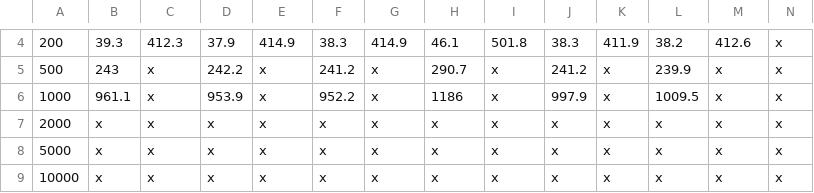
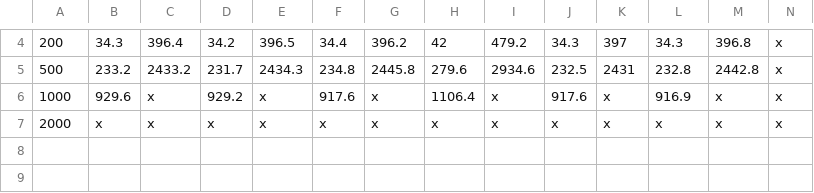
Before and after one commit to fontanf/knapsacksolver, a CSV file: bench/bellman_array_all_easy.csv, drawn as a sheet; only a part is shown, gaps mark what is left out; removed rows and columns are numbered as before the commit, all else as after; the diff covers the shown part only; the diff names each change by its address in the sheet, - before the commit and + after, or states it on an @@ line.

```diff
--- a/bench/bellman_array_all_easy.csv
+++ b/bench/bellman_array_all_easy.csv
-B4: 39.3
+B4: 34.3
-C4: 412.3
+C4: 396.4
-D4: 37.9
+D4: 34.2
-E4: 414.9
+E4: 396.5
-F4: 38.3
+F4: 34.4
-G4: 414.9
+G4: 396.2
-H4: 46.1
+H4: 42
-I4: 501.8
+I4: 479.2
-J4: 38.3
+J4: 34.3
-K4: 411.9
+K4: 397
-L4: 38.2
+L4: 34.3
-M4: 412.6
+M4: 396.8
-B5: 243
+B5: 233.2
-C5: x
+C5: 2433.2
-D5: 242.2
+D5: 231.7
-E5: x
+E5: 2434.3
-F5: 241.2
+F5: 234.8
-G5: x
+G5: 2445.8
-H5: 290.7
+H5: 279.6
-I5: x
+I5: 2934.6
-J5: 241.2
+J5: 232.5
-K5: x
+K5: 2431
-L5: 239.9
+L5: 232.8
-M5: x
+M5: 2442.8
-B6: 961.1
+B6: 929.6
-D6: 953.9
+D6: 929.2
-F6: 952.2
+F6: 917.6
-H6: 1186
+H6: 1106.4
-J6: 997.9
+J6: 917.6
-L6: 1009.5
+L6: 916.9
-row 8: 5000 | x | x | x | x | x | x | x | x | x | x | x | x | x
-row 9: 10000 | x | x | x | x | x | x | x | x | x | x | x | x | x
```
Also changed, not shown: 1 added row, 1 removed row and 24 edited cells elsewhere in this file, bench/bellmanpar_array_easy.csv, bench/combo_difficultsmall.csv, 19 other files.
